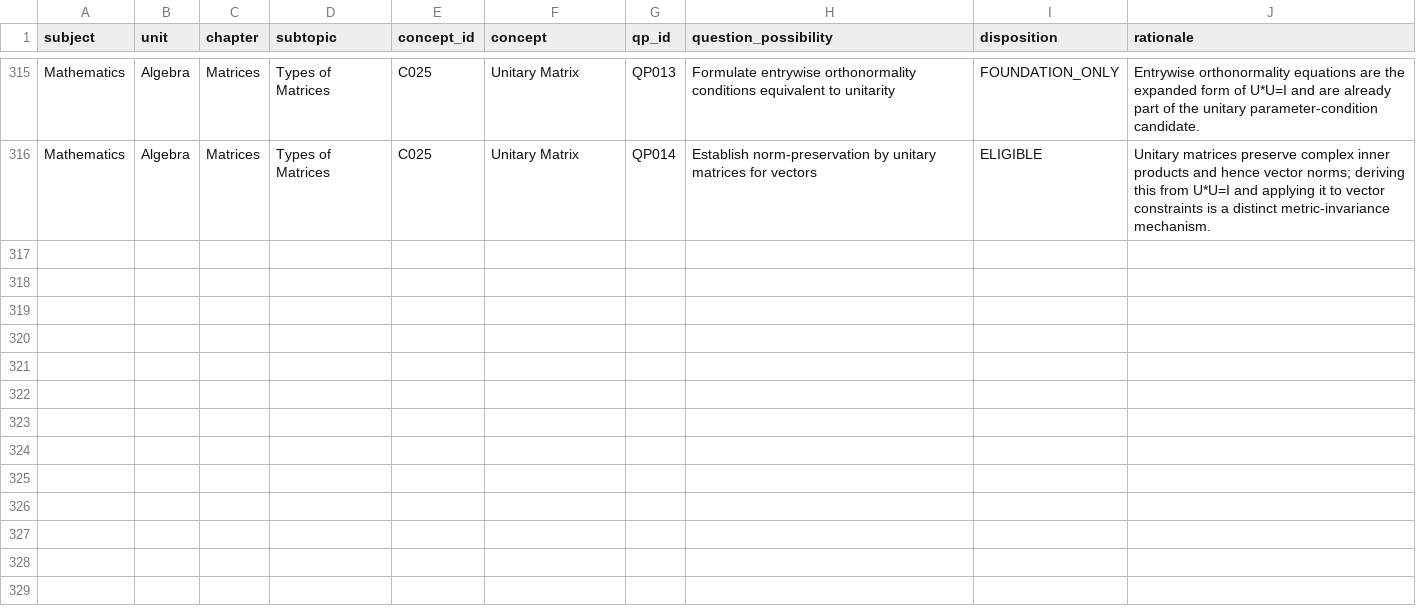
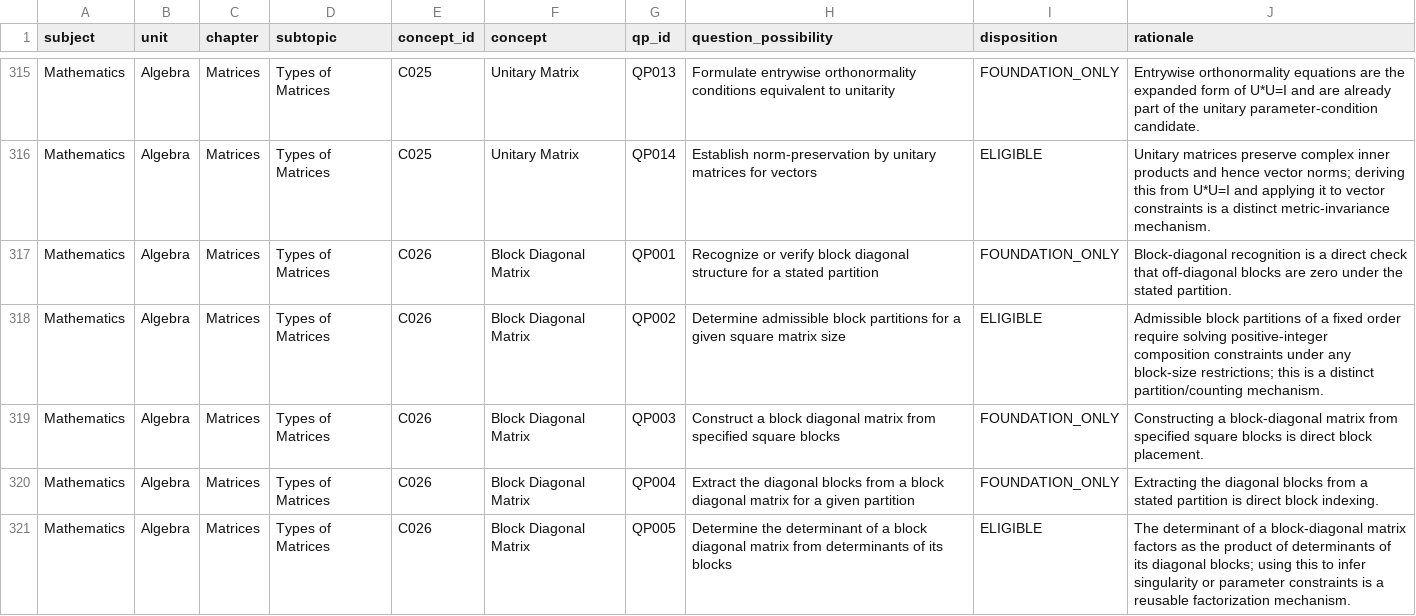
Before and after one commit to vinothkumarar/QuestionFactory, a CSV file: Engine/catalog/archetype_catalog/catalogs/U2_CH8_ST1_qp_dispositions.csv, drawn as a sheet; only a part is shown, gaps mark what is left out; the diff names each change by its address in the sheet, - before the commit and + after, or states it on an @@ line.

Commit message:
Export matrix QP dispositions through global QP320

```diff
--- a/Engine/catalog/archetype_catalog/catalogs/U2_CH8_ST1_qp_dispositions.csv
+++ b/Engine/catalog/archetype_catalog/catalogs/U2_CH8_ST1_qp_dispositions.csv
+row 317: Mathematics | Algebra | Matrices | Types of Matrices | C026 | Block Diagonal Matrix | QP001 | Recognize or verify block diagonal structure for a stated partition | FOUNDATION_ONLY | Block-diagonal recognition is a direct check that off-diagonal blocks are zero under the stated partition.
+row 318: Mathematics | Algebra | Matrices | Types of Matrices | C026 | Block Diagonal Matrix | QP002 | Determine admissible block partitions for a given square matrix size | ELIGIBLE | Admissible block partitions of a fixed order require solving positive-integer composition constraints under any block-size restrictions; this is a distinct partition/counting mechanism.
+row 319: Mathematics | Algebra | Matrices | Types of Matrices | C026 | Block Diagonal Matrix | QP003 | Construct a block diagonal matrix from specified square blocks | FOUNDATION_ONLY | Constructing a block-diagonal matrix from specified square blocks is direct block placement.
+row 320: Mathematics | Algebra | Matrices | Types of Matrices | C026 | Block Diagonal Matrix | QP004 | Extract the diagonal blocks from a block diagonal matrix for a given partition | FOUNDATION_ONLY | Extracting the diagonal blocks from a stated partition is direct block indexing.
+row 321: Mathematics | Algebra | Matrices | Types of Matrices | C026 | Block Diagonal Matrix | QP005 | Determine the determinant of a block diagonal matrix from determinants of its blocks | ELIGIBLE | The determinant of a block-diagonal matrix factors as the product of determinants of its diagonal blocks; using this to infer singularity or parameter constraints is a reusable factorization mechanism.
```
